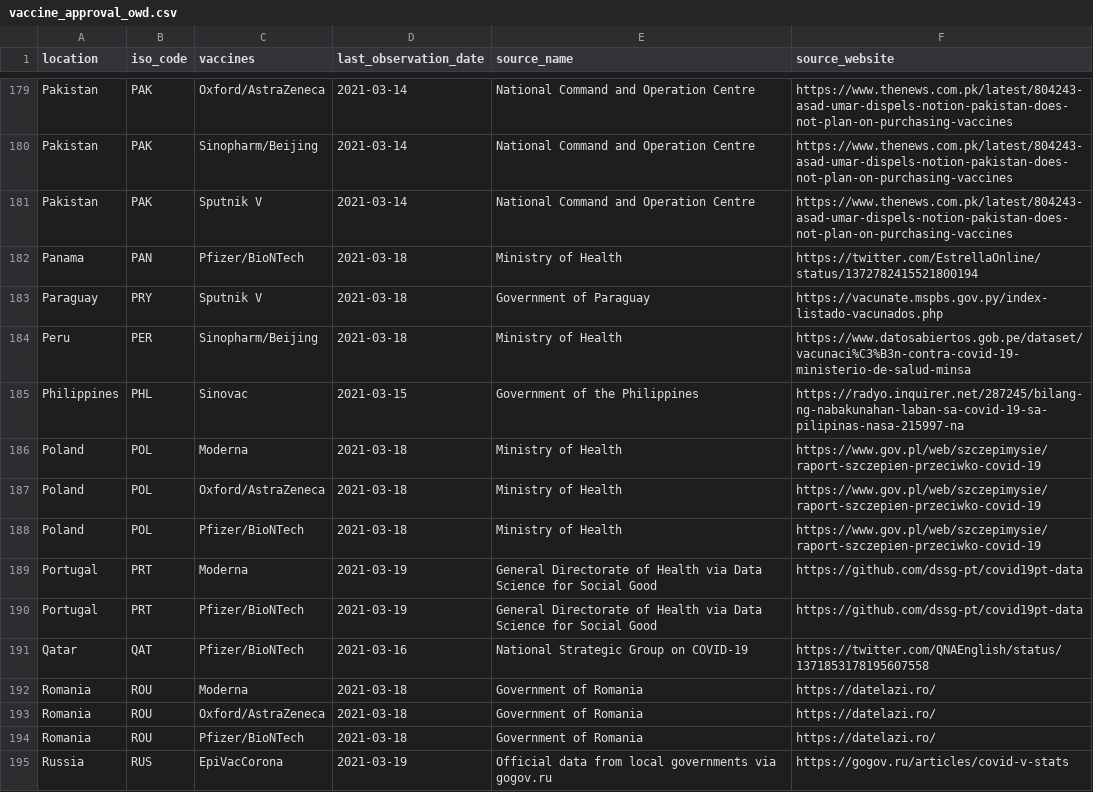
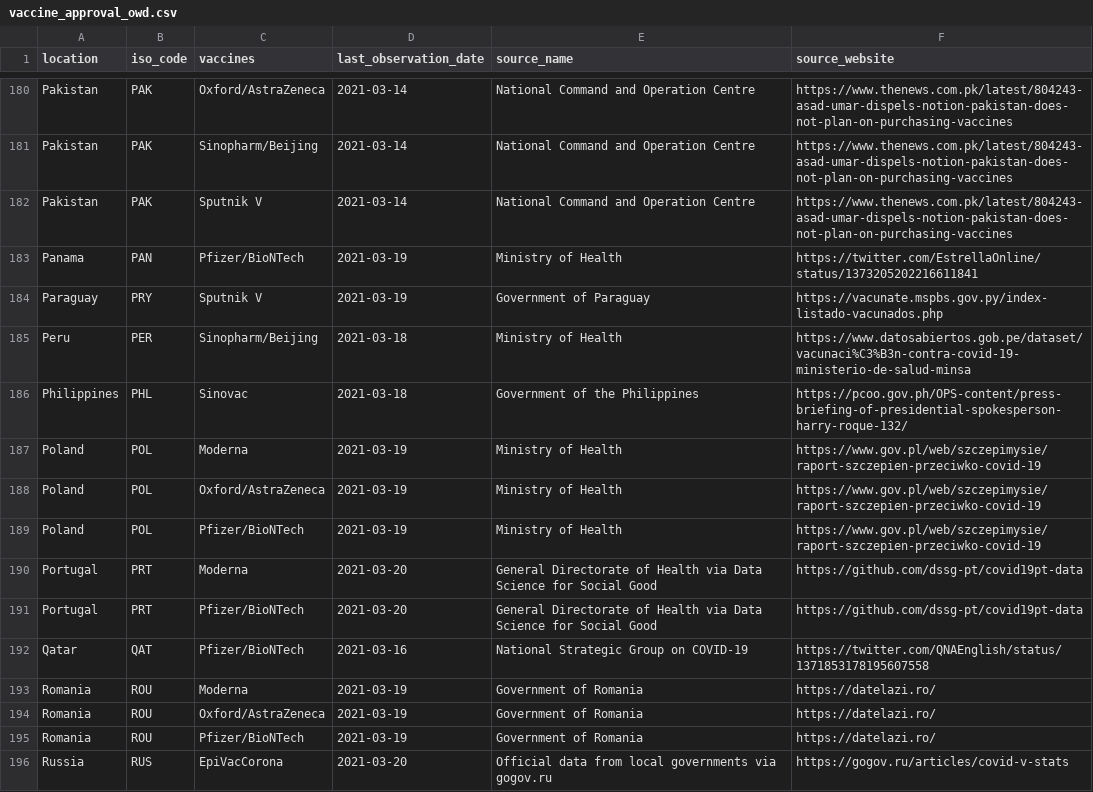
Before and after one commit to armsp/covid-vaccine-tracker, a CSV file: owd_datasets/vaccine_approval_owd.csv, drawn as a sheet; only a part is shown, gaps mark what is left out; the diff covers the shown part only.

```diff
--- a/owd_datasets/vaccine_approval_owd.csv
+++ b/owd_datasets/vaccine_approval_owd.csv
@@ -181,15 +182,15 @@ Pakistan,PAK,Sinopharm/Beijing,2021-03-14,National Command and Operation Centre,
 Pakistan,PAK,Sputnik V,2021-03-14,National Command and Operation Centre,https://www.thenews.com.pk/latest/804243-asad-umar-dispels-notion-pakistan-does-not-plan-on-purchasing-vaccines
-Panama,PAN,Pfizer/BioNTech,2021-03-18,Ministry of Health,https://twitter.com/EstrellaOnline/status/1372782415521800194
-Paraguay,PRY,Sputnik V,2021-03-18,Government of Paraguay,https://vacunate.mspbs.gov.py/index-listado-vacunados.php
+Panama,PAN,Pfizer/BioNTech,2021-03-19,Ministry of Health,https://twitter.com/EstrellaOnline/status/1373205202216611841
+Paraguay,PRY,Sputnik V,2021-03-19,Government of Paraguay,https://vacunate.mspbs.gov.py/index-listado-vacunados.php
 Peru,PER,Sinopharm/Beijing,2021-03-18,Ministry of Health,https://www.datosabiertos.gob.pe/dataset/vacunaci%C3%B3n-contra-covid-19-ministerio-de-salud-minsa
-Philippines,PHL,Sinovac,2021-03-15,Government of the Philippines,https://radyo.inquirer.net/287245/bilang-ng-nabakunahan-laban-sa-covid-19-sa-pilipinas-nasa-215997-na
-Poland,POL,Moderna,2021-03-18,Ministry of Health,https://www.gov.pl/web/szczepimysie/raport-szczepien-przeciwko-covid-19
-Poland,POL,Oxford/AstraZeneca,2021-03-18,Ministry of Health,https://www.gov.pl/web/szczepimysie/raport-szczepien-przeciwko-covid-19
-Poland,POL,Pfizer/BioNTech,2021-03-18,Ministry of Health,https://www.gov.pl/web/szczepimysie/raport-szczepien-przeciwko-covid-19
-Portugal,PRT,Moderna,2021-03-19,General Directorate of Health via Data Science for Social Good,https://github.com/dssg-pt/covid19pt-data
-Portugal,PRT,Pfizer/BioNTech,2021-03-19,General Directorate of Health via Data Science for Social Good,https://github.com/dssg-pt/covid19pt-data
+Philippines,PHL,Sinovac,2021-03-18,Government of the Philippines,https://pcoo.gov.ph/OPS-content/press-briefing-of-presidential-spokesperson-harry-roque-132/
+Poland,POL,Moderna,2021-03-19,Ministry of Health,https://www.gov.pl/web/szczepimysie/raport-szczepien-przeciwko-covid-19
+Poland,POL,Oxford/AstraZeneca,2021-03-19,Ministry of Health,https://www.gov.pl/web/szczepimysie/raport-szczepien-przeciwko-covid-19
+Poland,POL,Pfizer/BioNTech,2021-03-19,Ministry of Health,https://www.gov.pl/web/szczepimysie/raport-szczepien-przeciwko-covid-19
+Portugal,PRT,Moderna,2021-03-20,General Directorate of Health via Data Science for Social Good,https://github.com/dssg-pt/covid19pt-data
+Portugal,PRT,Pfizer/BioNTech,2021-03-20,General Directorate of Health via Data Science for Social Good,https://github.com/dssg-pt/covid19pt-data
 Qatar,QAT,Pfizer/BioNTech,2021-03-16,National Strategic Group on COVID-19,https://twitter.com/QNAEnglish/status/1371853178195607558
-Romania,ROU,Moderna,2021-03-18,Government of Romania,https://datelazi.ro/
-Romania,ROU,Oxford/AstraZeneca,2021-03-18,Government of Romania,https://datelazi.ro/
-Romania,ROU,Pfizer/BioNTech,2021-03-18,Government of Romania,https://datelazi.ro/
-Russia,RUS,EpiVacCorona,2021-03-19,Official data from local governments via gogov.ru,https://gogov.ru/articles/covid-v-stats
+Romania,ROU,Moderna,2021-03-19,Government of Romania,https://datelazi.ro/
+Romania,ROU,Oxford/AstraZeneca,2021-03-19,Government of Romania,https://datelazi.ro/
+Romania,ROU,Pfizer/BioNTech,2021-03-19,Government of Romania,https://datelazi.ro/
+Russia,RUS,EpiVacCorona,2021-03-20,Official data from local governments via gogov.ru,https://gogov.ru/articles/covid-v-stats
```
Also changed, not shown: 1 added row and 178 edited cells elsewhere in this file.
